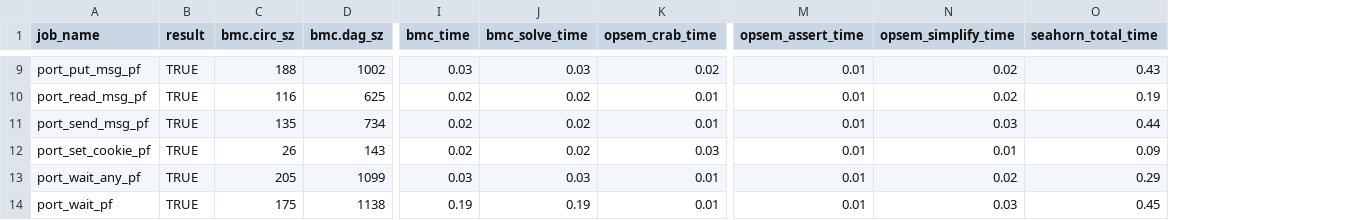
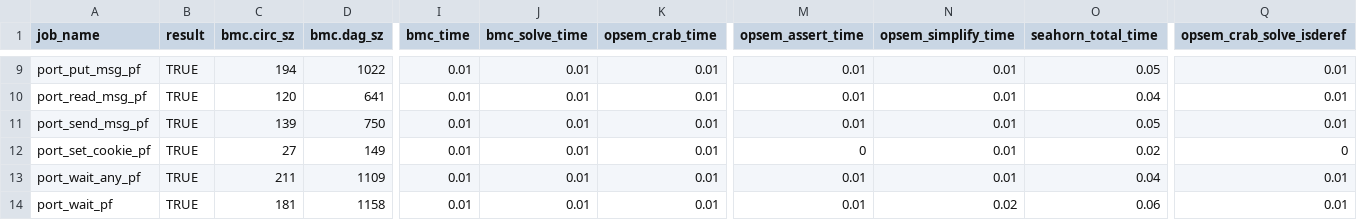
Before and after one commit to LinerSu/exper_data, a CSV file: verifyTrusty/rgn_dom.csv, drawn as a sheet; only a part is shown, gaps mark what is left out; the diff covers the shown part only; the diff names each change by its address in the sheet, - before the commit and + after, or states it on an @@ line.

```diff
--- a/verifyTrusty/rgn_dom.csv
+++ b/verifyTrusty/rgn_dom.csv
+column Q (opsem_crab_solve_isderef), rows 9-14: 0.01 | 0.01 | 0.01 | 0 | 0.01 | 0.01
-C9 (bmc.circ_sz): 188
+C9 (bmc.circ_sz): 194
-D9 (bmc.dag_sz): 1002
+D9 (bmc.dag_sz): 1022
-I9 (bmc_time): 0.03
+I9 (bmc_time): 0.01
-J9 (bmc_solve_time): 0.03
+J9 (bmc_solve_time): 0.01
-K9 (opsem_crab_time): 0.02
+K9 (opsem_crab_time): 0.01
-N9:N10 (opsem_simplify_time): 0.02
+N9:N10 (opsem_simplify_time): 0.01
-O9 (seahorn_total_time): 0.43
+O9 (seahorn_total_time): 0.05
-C10 (bmc.circ_sz): 116
+C10 (bmc.circ_sz): 120
-D10 (bmc.dag_sz): 625
+D10 (bmc.dag_sz): 641
-I10:I12 (bmc_time): 0.02
+I10:I12 (bmc_time): 0.01
-J10:J12 (bmc_solve_time): 0.02
+J10:J12 (bmc_solve_time): 0.01
-O10 (seahorn_total_time): 0.19
+O10 (seahorn_total_time): 0.04
-C11 (bmc.circ_sz): 135
+C11 (bmc.circ_sz): 139
-D11 (bmc.dag_sz): 734
+D11 (bmc.dag_sz): 750
-N11 (opsem_simplify_time): 0.03
+N11 (opsem_simplify_time): 0.01
-O11 (seahorn_total_time): 0.44
+O11 (seahorn_total_time): 0.05
-C12 (bmc.circ_sz): 26
+C12 (bmc.circ_sz): 27
-D12 (bmc.dag_sz): 143
+D12 (bmc.dag_sz): 149
-K12 (opsem_crab_time): 0.03
+K12 (opsem_crab_time): 0.01
-M12 (opsem_assert_time): 0.01
+M12 (opsem_assert_time): 0
-O12 (seahorn_total_time): 0.09
+O12 (seahorn_total_time): 0.02
-C13 (bmc.circ_sz): 205
+C13 (bmc.circ_sz): 211
-D13 (bmc.dag_sz): 1099
+D13 (bmc.dag_sz): 1109
-I13 (bmc_time): 0.03
+I13 (bmc_time): 0.01
-J13 (bmc_solve_time): 0.03
+J13 (bmc_solve_time): 0.01
-N13 (opsem_simplify_time): 0.02
+N13 (opsem_simplify_time): 0.01
-O13 (seahorn_total_time): 0.29
+O13 (seahorn_total_time): 0.04
-C14 (bmc.circ_sz): 175
+C14 (bmc.circ_sz): 181
-D14 (bmc.dag_sz): 1138
+D14 (bmc.dag_sz): 1158
-I14 (bmc_time): 0.19
+I14 (bmc_time): 0.01
-J14 (bmc_solve_time): 0.19
+J14 (bmc_solve_time): 0.01
-N14 (opsem_simplify_time): 0.03
+N14 (opsem_simplify_time): 0.02
-O14 (seahorn_total_time): 0.45
+O14 (seahorn_total_time): 0.06
```
Also changed, not shown: 1 added row and 108 edited cells elsewhere in this file, 1 other file.
